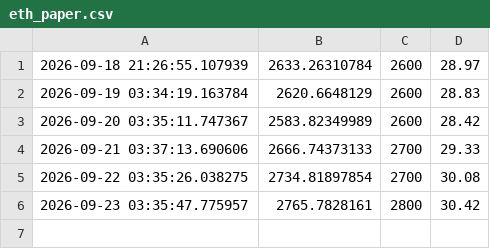
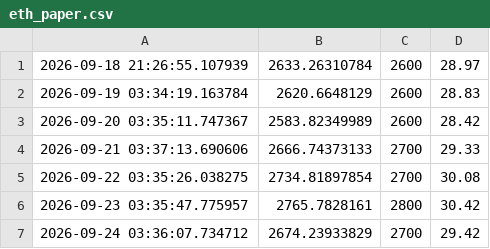
Before and after one commit to lokeshkumarm2026-prog/Eth_bot, a CSV file: eth_paper.csv, drawn as a sheet; the diff names each change by its address in the sheet, - before the commit and + after, or states it on an @@ line.

Commit message:
Auto log update

```diff
--- a/eth_paper.csv
+++ b/eth_paper.csv
+row 7: 2026-09-24 03:36:07.734712 | 2674.23933829 | 2700 | 29.42
```
